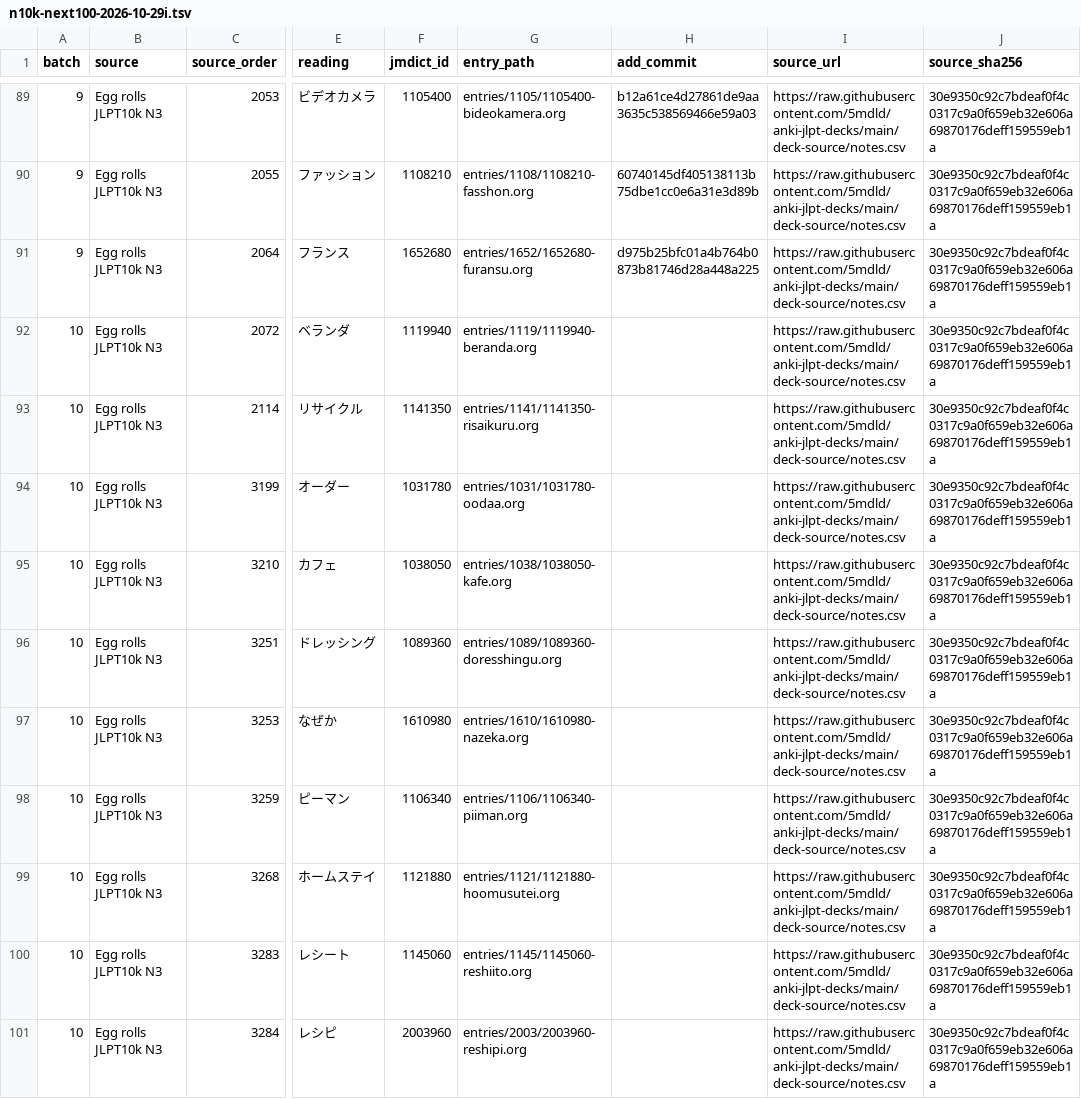
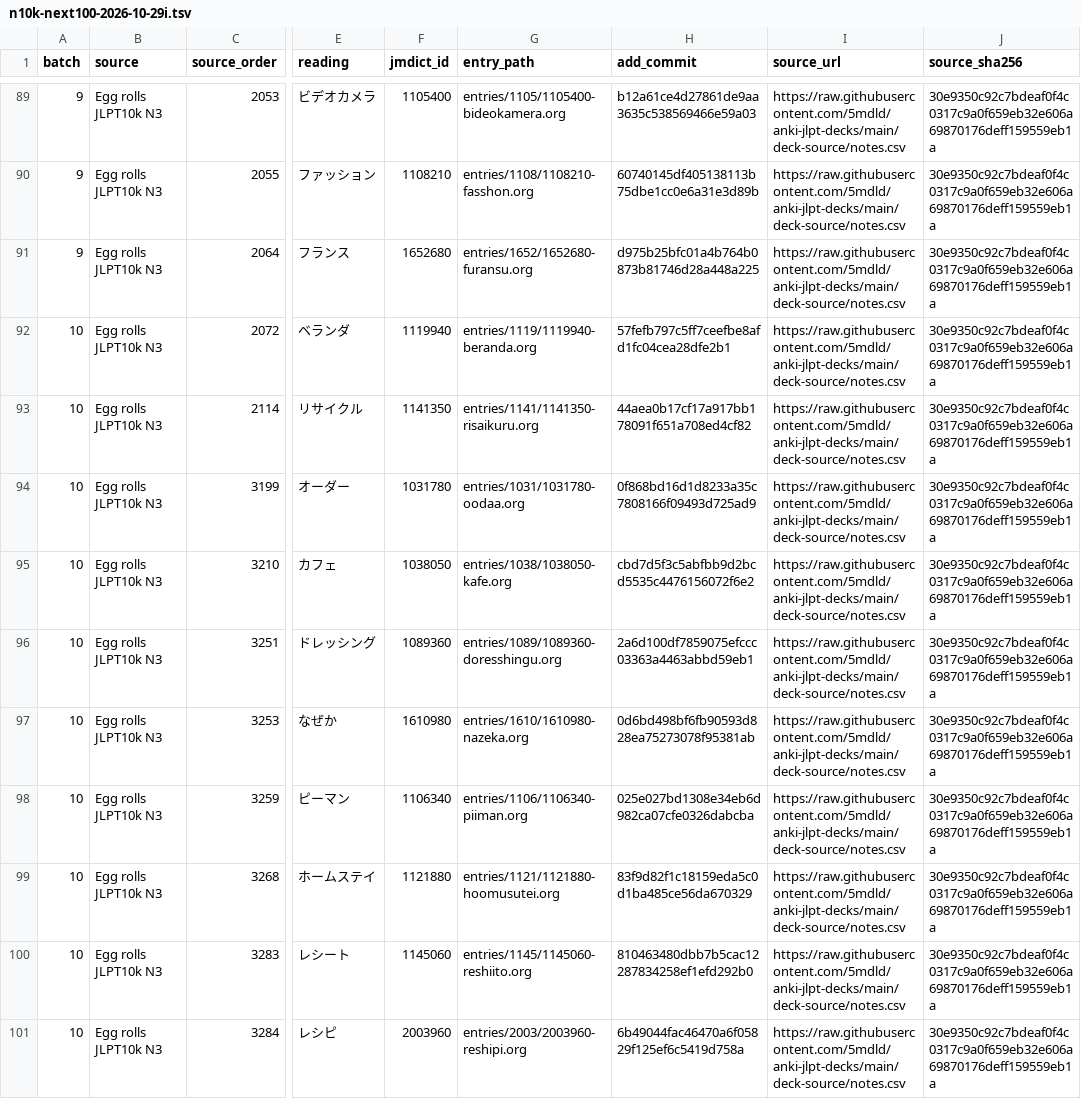
Before and after one commit to shogi-dojo/jibiki, a TSV file: docs/n10k-next100-2026-10-29i.tsv, drawn as a sheet; only a part is shown, gaps mark what is left out; the diff names each change by its address in the sheet, - before the commit and + after, or states it on an @@ line.

Commit message:
docs: record 100 completed vocabulary entries in thirteenth set

```diff
--- a/docs/n10k-next100-2026-10-29i.tsv
+++ b/docs/n10k-next100-2026-10-29i.tsv
-H92 (add_commit): (empty)
+H92 (add_commit): 57fefb797c5ff7ceefbe8afd1fc04cea28dfe2b1
-H93 (add_commit): (empty)
+H93 (add_commit): 44aea0b17cf17a917bb178091f651a708ed4cf82
-H94 (add_commit): (empty)
+H94 (add_commit): 0f868bd16d1d8233a35c7808166f09493d725ad9
-H95 (add_commit): (empty)
+H95 (add_commit): cbd7d5f3c5abfbb9d2bcd5535c4476156072f6e2
-H96 (add_commit): (empty)
+H96 (add_commit): 2a6d100df7859075efccc03363a4463abbd59eb1
-H97 (add_commit): (empty)
+H97 (add_commit): 0d6bd498bf6fb90593d828ea75273078f95381ab
-H98 (add_commit): (empty)
+H98 (add_commit): 025e027bd1308e34eb6d982ca07cfe0326dabcba
-H99 (add_commit): (empty)
+H99 (add_commit): 83f9d82f1c18159eda5c0d1ba485ce56da670329
-H100 (add_commit): (empty)
+H100 (add_commit): 810463480dbb7b5cac12287834258ef1efd292b0
-H101 (add_commit): (empty)
+H101 (add_commit): 6b49044fac46470a6f05829f125ef6c5419d758a
```
Also changed, not shown: 1 other file.
